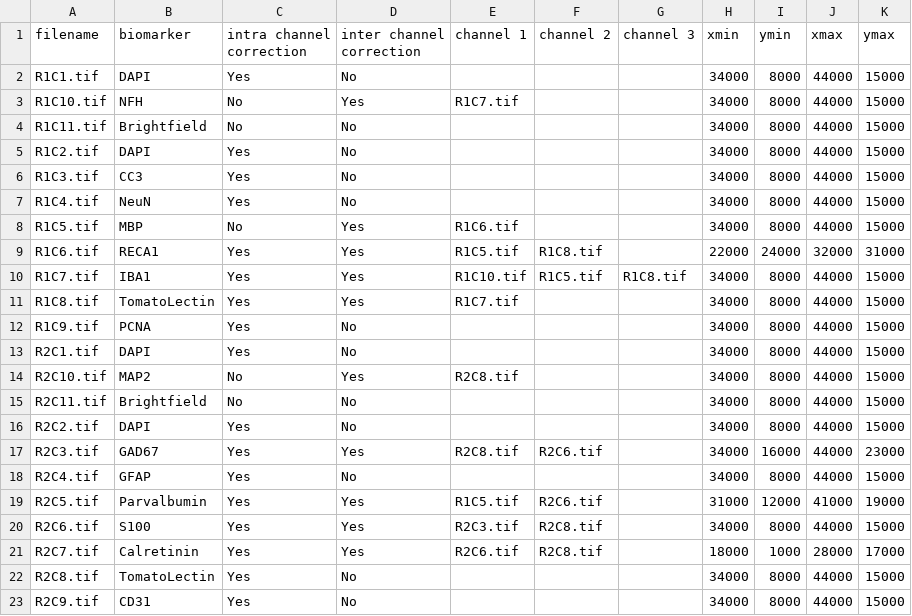
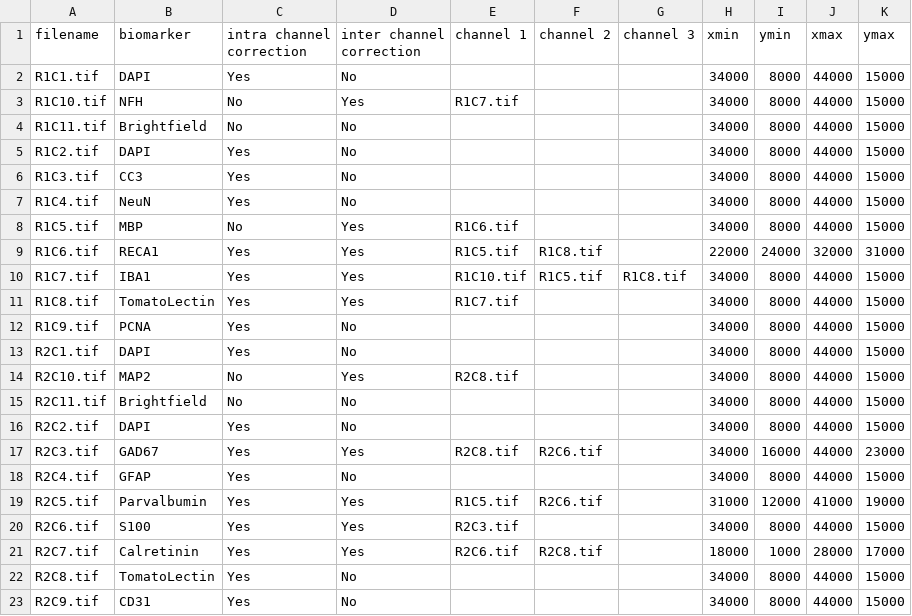
Before and after one commit to RoysamLab/whole_brain_analysis, a CSV file: scripts/20_plex.csv, drawn as a sheet.

Commit message:
update 20_plex

```diff
--- a/scripts/20_plex.csv
+++ b/scripts/20_plex.csv
@@ -19,3 +19,3 @@ R2C4.tif,GFAP,Yes,No,,,,34000,8000,44000,15000
 R2C5.tif,Parvalbumin,Yes,Yes,R1C5.tif,R2C6.tif,,31000,12000,41000,19000
-R2C6.tif,S100,Yes,Yes,R2C3.tif,R2C8.tif,,34000,8000,44000,15000
+R2C6.tif,S100,Yes,Yes,R2C3.tif,,,34000,8000,44000,15000
 R2C7.tif,Calretinin,Yes,Yes,R2C6.tif,R2C8.tif,,18000,1000,28000,17000
```
